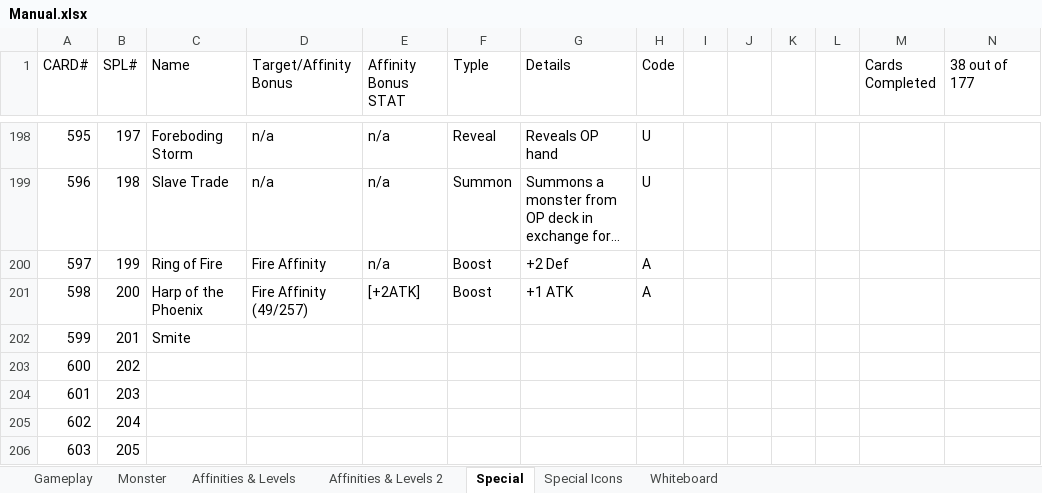
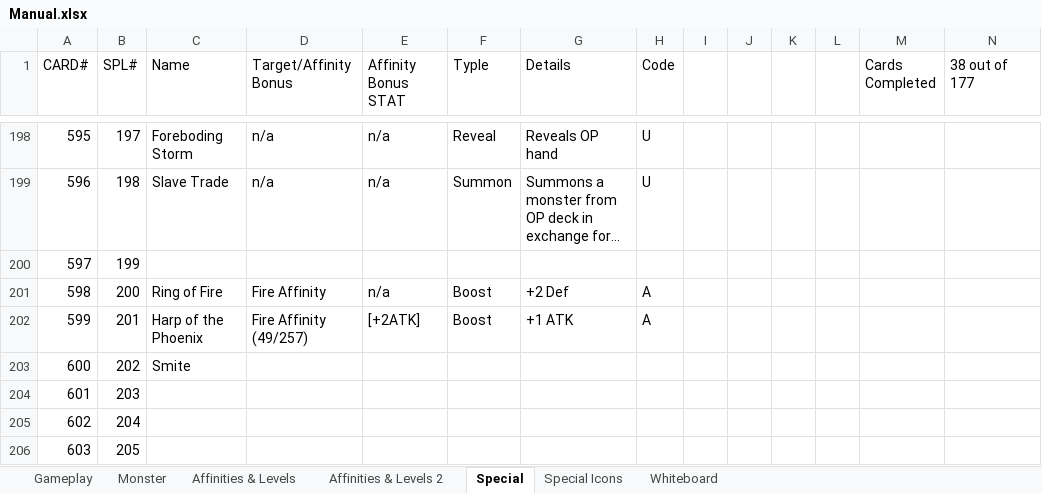
Before and after one commit to the25toLife/Raeyz, an Excel workbook: Manual.xlsx, sheet Special, drawn as a sheet; only a part is shown, gaps mark what is left out; long unchanged cells end in …; values as stored, in another font and other column widths than the file's, no cell formats; charts and pictures and conditional formats not drawn; removed rows and columns are numbered as before the commit, all else as after; the diff names each change by its address in the sheet, - before the commit and + after, or states it on an @@ line.

```diff
--- a/Manual.xlsx (sheet Special)
+++ b/Manual.xlsx (sheet Special)
+row 200: 597 | 199
@@ column A (CARD#) renumbered between rows 201 and 202 @@
-B201 (SPL#): 199
+B201 (SPL#): 200
-B202 (SPL#): 200
+B202 (SPL#): 201
-row 202: 599 | 201 | Smite
-C203 (Name): (empty)
+C203 (Name): Smite
```
Also changed, not shown: sheet Monster, sheet Gameplay, sheet Affinities & Levels, sheet Special Icons, sheet Affinities & Levels 2, sheet Whiteboard, cell formats, charts or pictures, 21 other files.
